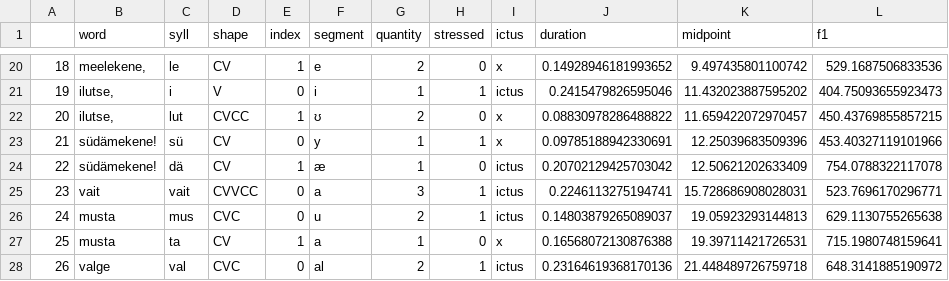
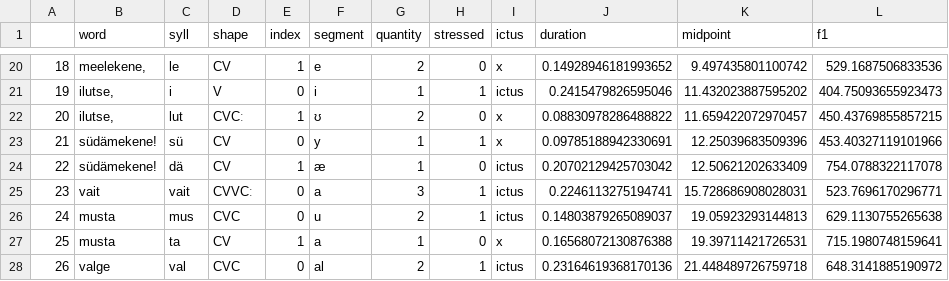
Before and after one commit to sally-ran-some/eesti_regilaul, a CSV file: songs/datum/55.csv, drawn as a sheet; only a part is shown, gaps mark what is left out; the diff names each change by its address in the sheet, - before the commit and + after, or states it on an @@ line.

```diff
--- a/songs/datum/55.csv
+++ b/songs/datum/55.csv
-D22 (shape): CVCC
+D22 (shape): CVCː
-D25 (shape): CVVCC
+D25 (shape): CVVCː
```
Also changed, not shown: preprocess_jupyter/regilaul_vowels.csv, songs/datum/18.csv, 10 other files.
